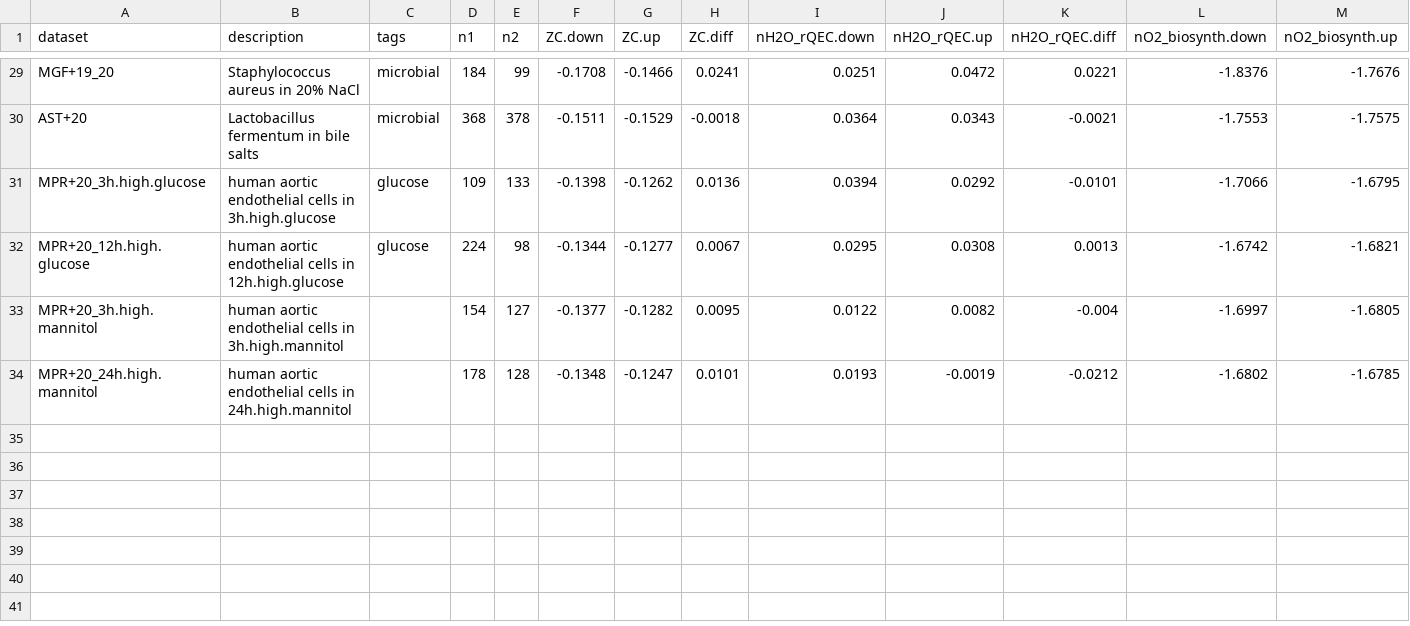
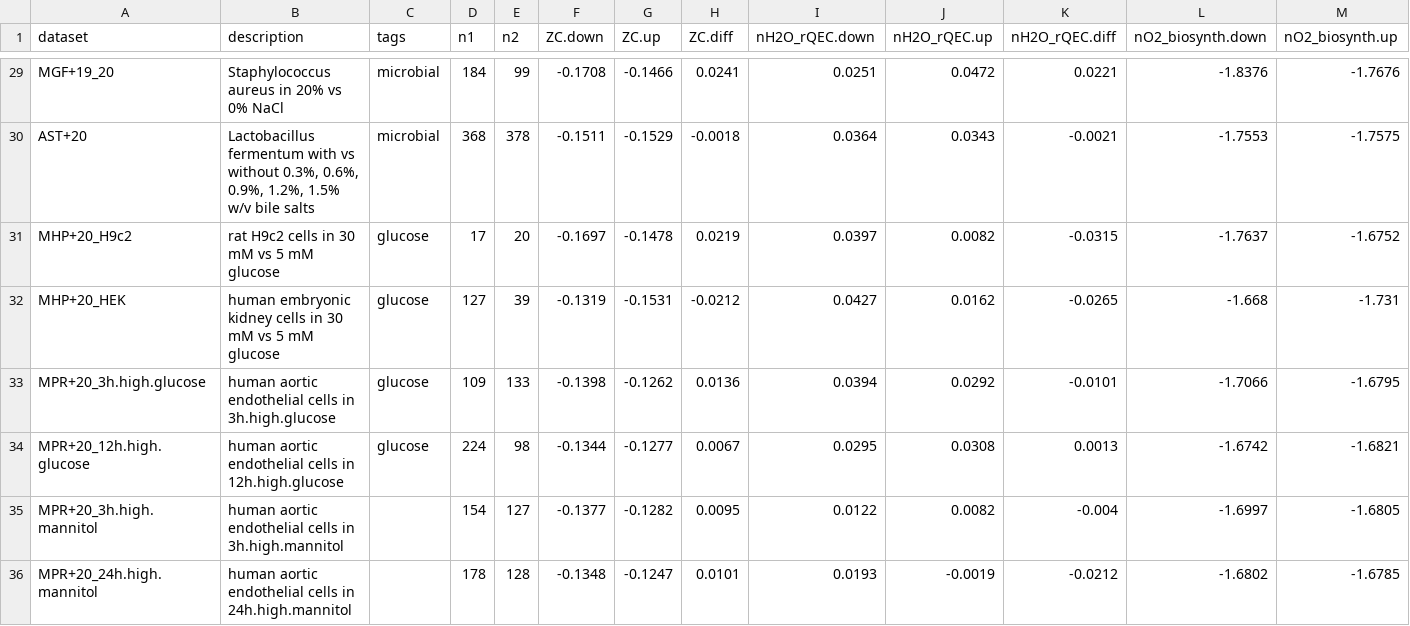
Before and after one commit to jedick/canprot, a CSV file: inst/extdata/vignette_output/hyperosmotic.csv, drawn as a sheet; only a part is shown, gaps mark what is left out; rows hold the shown columns only; the diff covers the shown part only; the diff names each change by its address in the sheet, - before the commit and + after, or states it on an @@ line.

```diff
--- a/inst/extdata/vignette_output/hyperosmotic.csv
+++ b/inst/extdata/vignette_output/hyperosmotic.csv
-B29 (description): Staphylococcus aureus in 20% NaCl
+B29 (description): Staphylococcus aureus in 20% vs 0% NaCl
-B30 (description): Lactobacillus fermentum in bile salts
+B30 (description): Lactobacillus fermentum with vs without 0.3%, 0.6%, 0.9%, 1.2%, 1.5% w/v bile salts
+row 31: MHP+20_H9c2 | rat H9c2 cells in 30 mM vs 5 mM glucose | glucose | 17 | 20 | -0.1697 | -0.1478 | 0.0219 | 0.0397 | 0.0082 | -0.0315 | -1.7637 | -1.6752
+row 32: MHP+20_HEK | human embryonic kidney cells in 30 mM vs 5 mM glucose | glucose | 127 | 39 | -0.1319 | -0.1531 | -0.0212 | 0.0427 | 0.0162 | -0.0265 | -1.668 | -1.731
```
Also changed, not shown: 23 edited cells elsewhere in this file, inst/extdata/protein/human_extra.csv, 6 other files.
